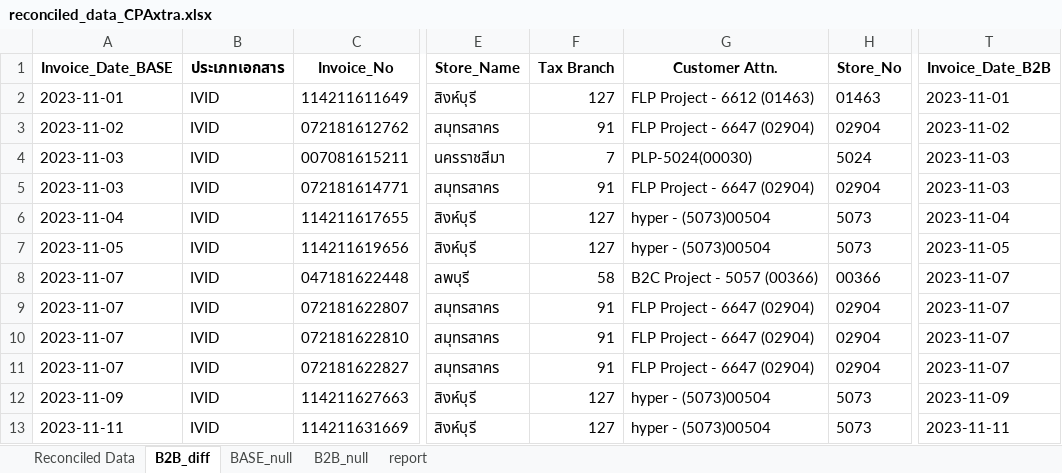
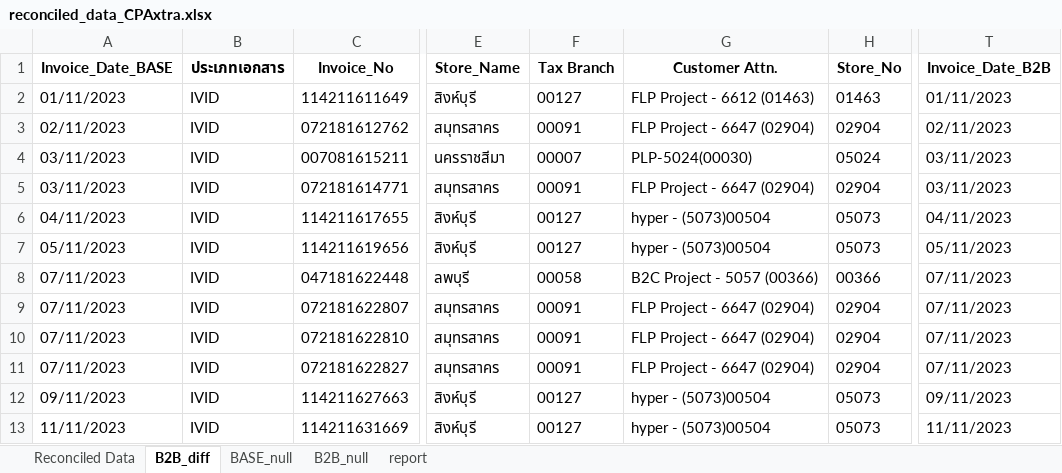
Before and after one commit to ChirawatCh/SMS-invoice-matching-phase2, an Excel workbook: outputs/reconciled_data_CPAxtra.xlsx, sheet B2B_diff, drawn as a sheet; only a part is shown, gaps mark what is left out; values as stored, in another font and other column widths than the file's, no borders; the diff names each change by its address in the sheet, - before the commit and + after, or states it on an @@ line.

```diff
--- a/outputs/reconciled_data_CPAxtra.xlsx (sheet B2B_diff)
+++ b/outputs/reconciled_data_CPAxtra.xlsx (sheet B2B_diff)
-A2 (Invoice_Date_BASE): 2023-11-01
+A2 (Invoice_Date_BASE): 01/11/2023
-F2 (Tax Branch): 127
+F2 (Tax Branch): 00127
-T2 (Invoice_Date_B2B): 2023-11-01
+T2 (Invoice_Date_B2B): 01/11/2023
-A3 (Invoice_Date_BASE): 2023-11-02
+A3 (Invoice_Date_BASE): 02/11/2023
-F3 (Tax Branch): 91
+F3 (Tax Branch): 00091
-T3 (Invoice_Date_B2B): 2023-11-02
+T3 (Invoice_Date_B2B): 02/11/2023
-A4:A5 (Invoice_Date_BASE): 2023-11-03
+A4:A5 (Invoice_Date_BASE): 03/11/2023
-F4 (Tax Branch): 7
+F4 (Tax Branch): 00007
-H4 (Store_No): 5024
+H4 (Store_No): 05024
-T4:T5 (Invoice_Date_B2B): 2023-11-03
+T4:T5 (Invoice_Date_B2B): 03/11/2023
-F5 (Tax Branch): 91
+F5 (Tax Branch): 00091
-A6 (Invoice_Date_BASE): 2023-11-04
+A6 (Invoice_Date_BASE): 04/11/2023
-F6:F7 (Tax Branch): 127
+F6:F7 (Tax Branch): 00127
-H6:H7 (Store_No): 5073
+H6:H7 (Store_No): 05073
-T6 (Invoice_Date_B2B): 2023-11-04
+T6 (Invoice_Date_B2B): 04/11/2023
-A7 (Invoice_Date_BASE): 2023-11-05
+A7 (Invoice_Date_BASE): 05/11/2023
-T7 (Invoice_Date_B2B): 2023-11-05
+T7 (Invoice_Date_B2B): 05/11/2023
-A8:A11 (Invoice_Date_BASE): 2023-11-07
+A8:A11 (Invoice_Date_BASE): 07/11/2023
-F8 (Tax Branch): 58
+F8 (Tax Branch): 00058
-T8:T11 (Invoice_Date_B2B): 2023-11-07
+T8:T11 (Invoice_Date_B2B): 07/11/2023
-F9:F11 (Tax Branch): 91
+F9:F11 (Tax Branch): 00091
-A12 (Invoice_Date_BASE): 2023-11-09
+A12 (Invoice_Date_BASE): 09/11/2023
-F12:F13 (Tax Branch): 127
+F12:F13 (Tax Branch): 00127
-H12:H13 (Store_No): 5073
+H12:H13 (Store_No): 05073
-T12 (Invoice_Date_B2B): 2023-11-09
+T12 (Invoice_Date_B2B): 09/11/2023
-A13 (Invoice_Date_BASE): 2023-11-11
+A13 (Invoice_Date_BASE): 11/11/2023
-T13 (Invoice_Date_B2B): 2023-11-11
+T13 (Invoice_Date_B2B): 11/11/2023
```
Also changed, not shown: sheet Reconciled Data, sheet B2B_null, sheet BASE_null, outputs/reconciled_data_CPRam.xlsx, outputs/reconciled_data_PerfectCompanion.xlsx, 16 other files.
